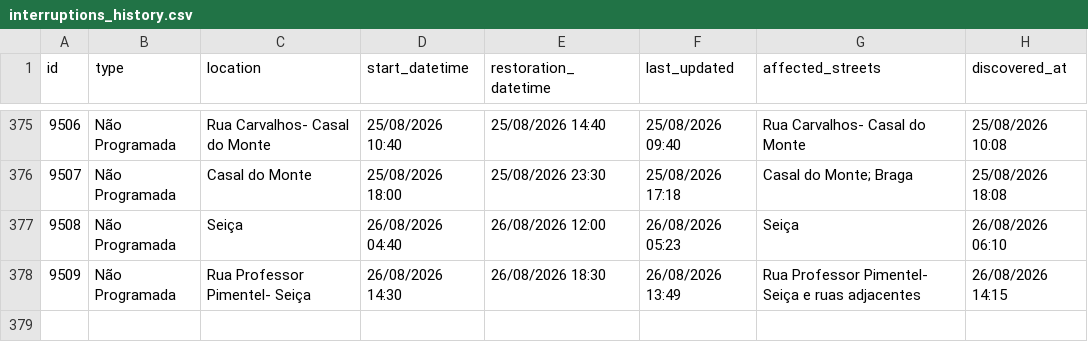
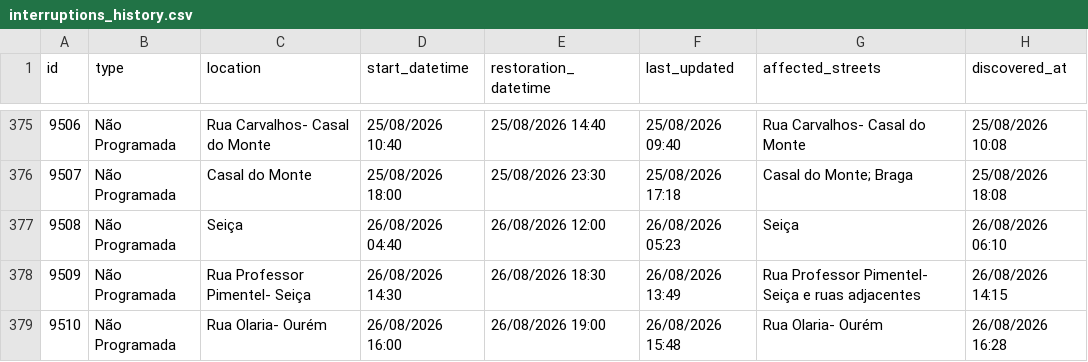
Before and after one commit to gadelhas/ourem.xyz, a CSV file: bewater/interruptions_history.csv, drawn as a sheet; only a part is shown, gaps mark what is left out; the diff names each change by its address in the sheet, - before the commit and + after, or states it on an @@ line.

```diff
--- a/bewater/interruptions_history.csv
+++ b/bewater/interruptions_history.csv
+row 379: 9510 | Não Programada | Rua Olaria- Ourém | 26/08/2026 16:00 | 26/08/2026 19:00 | 26/08/2026 15:48 | Rua Olaria- Ourém | 26/08/2026 16:28
```
Also changed, not shown: 1 other file.
